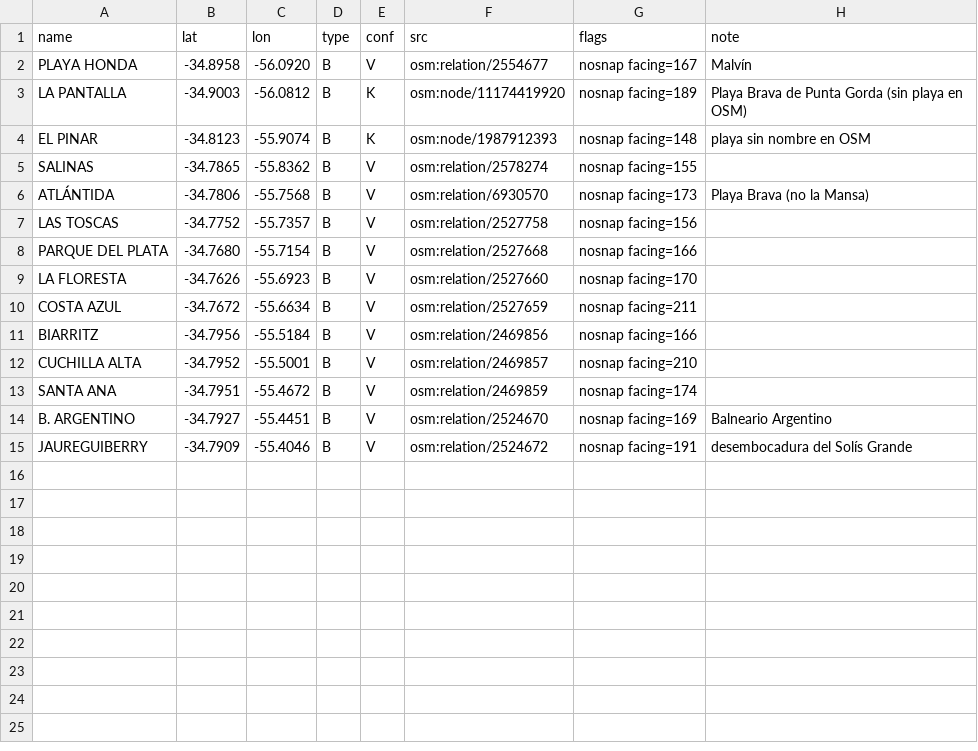
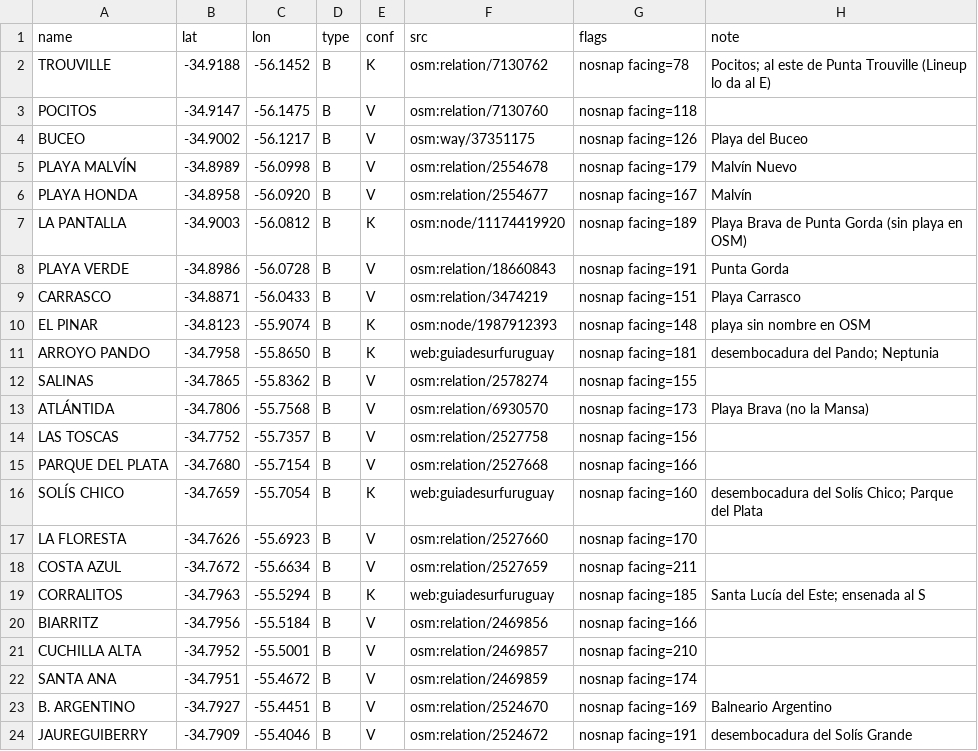
Before and after one commit to scgm11/surf-dawn-data, a CSV file: seeds/spots/UY-CAN.csv, drawn as a sheet.

```diff
--- a/seeds/spots/UY-CAN.csv
+++ b/seeds/spots/UY-CAN.csv
@@ -1,5 +1,12 @@
 name,lat,lon,type,conf,src,flags,note
+TROUVILLE,-34.9188,-56.1452,B,K,osm:relation/7130762,nosnap facing=78,Pocitos; al este de Punta Trouville (Lineup lo da al E)
+POCITOS,-34.9147,-56.1475,B,V,osm:relation/7130760,nosnap facing=118,
+BUCEO,-34.9002,-56.1217,B,V,osm:way/37351175,nosnap facing=126,Playa del Buceo
+PLAYA MALVÍN,-34.8989,-56.0998,B,V,osm:relation/2554678,nosnap facing=179,Malvín Nuevo
 PLAYA HONDA,-34.8958,-56.0920,B,V,osm:relation/2554677,nosnap facing=167,Malvín
 LA PANTALLA,-34.9003,-56.0812,B,K,osm:node/11174419920,nosnap facing=189,Playa Brava de Punta Gorda (sin playa en OSM)
+PLAYA VERDE,-34.8986,-56.0728,B,V,osm:relation/18660843,nosnap facing=191,Punta Gorda
+CARRASCO,-34.8871,-56.0433,B,V,osm:relation/3474219,nosnap facing=151,Playa Carrasco
 EL PINAR,-34.8123,-55.9074,B,K,osm:node/1987912393,nosnap facing=148,playa sin nombre en OSM
+ARROYO PANDO,-34.7958,-55.8650,B,K,web:guiadesurfuruguay,nosnap facing=181,desembocadura del Pando; Neptunia
 SALINAS,-34.7865,-55.8362,B,V,osm:relation/2578274,nosnap facing=155,
@@ -8,4 +15,6 @@ LAS TOSCAS,-34.7752,-55.7357,B,V,osm:relation/2527758,nosnap facing=156,
 PARQUE DEL PLATA,-34.7680,-55.7154,B,V,osm:relation/2527668,nosnap facing=166,
+SOLÍS CHICO,-34.7659,-55.7054,B,K,web:guiadesurfuruguay,nosnap facing=160,desembocadura del Solís Chico; Parque del Plata
 LA FLORESTA,-34.7626,-55.6923,B,V,osm:relation/2527660,nosnap facing=170,
 COSTA AZUL,-34.7672,-55.6634,B,V,osm:relation/2527659,nosnap facing=211,
+CORRALITOS,-34.7963,-55.5294,B,K,web:guiadesurfuruguay,nosnap facing=185,Santa Lucía del Este; ensenada al S
 BIARRITZ,-34.7956,-55.5184,B,V,osm:relation/2469856,nosnap facing=166,
```
Also changed, not shown: 35 other files.
